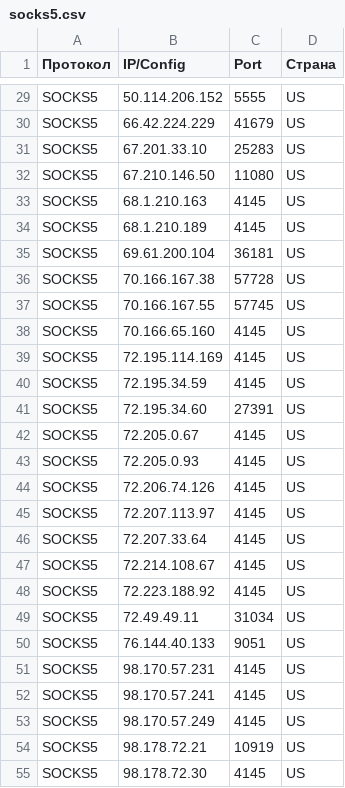
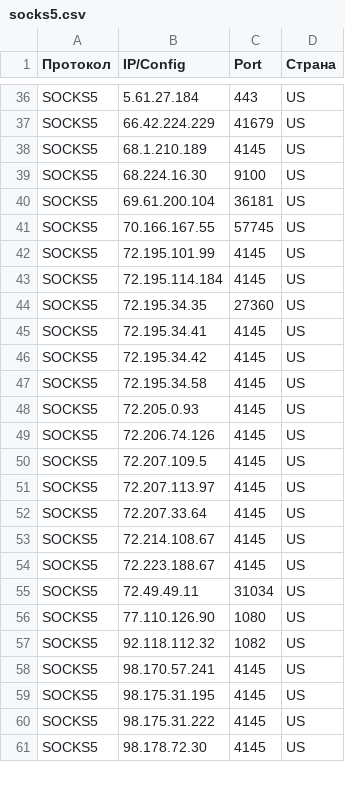
Before and after one commit to gaztormoz910-alt/proxy-soft-fetch, a CSV file: results_elite/socks5.csv, drawn as a sheet; only a part is shown, gaps mark what is left out; removed rows and columns are numbered as before the commit, all else as after; the diff covers the shown part only; the diff names each change by its address in the sheet, - before the commit and + after, or states it on an @@ line.

```diff
--- a/results_elite/socks5.csv
+++ b/results_elite/socks5.csv
-B36 (IP/Config): 50.114.206.152
+B36 (IP/Config): 5.61.27.184
-C36 (Port): 5555
+C36 (Port): 443
-row 31: SOCKS5 | 67.201.33.10 | 25283 | US
-row 32: SOCKS5 | 67.210.146.50 | 11080 | US
-row 33: SOCKS5 | 68.1.210.163 | 4145 | US
+row 39: SOCKS5 | 68.224.16.30 | 9100 | US
-row 36: SOCKS5 | 70.166.167.38 | 57728 | US
-B42 (IP/Config): 70.166.65.160
+B42 (IP/Config): 72.195.101.99
-B43 (IP/Config): 72.195.114.169
+B43 (IP/Config): 72.195.114.184
+row 44: SOCKS5 | 72.195.34.35 | 27360 | US
-B45 (IP/Config): 72.195.34.59
+B45 (IP/Config): 72.195.34.41
-B46 (IP/Config): 72.195.34.60
+B46 (IP/Config): 72.195.34.42
-C46 (Port): 27391
+C46 (Port): 4145
-B47 (IP/Config): 72.205.0.67
+B47 (IP/Config): 72.195.34.58
+row 50: SOCKS5 | 72.207.109.5 | 4145 | US
-B54 (IP/Config): 72.223.188.92
+B54 (IP/Config): 72.223.188.67
-B56 (IP/Config): 76.144.40.133
+B56 (IP/Config): 77.110.126.90
-C56 (Port): 9051
+C56 (Port): 1080
-B57 (IP/Config): 98.170.57.231
+B57 (IP/Config): 92.118.112.32
-C57 (Port): 4145
+C57 (Port): 1082
-B59 (IP/Config): 98.170.57.249
+B59 (IP/Config): 98.175.31.195
-B60 (IP/Config): 98.178.72.21
+B60 (IP/Config): 98.175.31.222
-C60 (Port): 10919
+C60 (Port): 4145
```
Also changed, not shown: 11 added rows, 4 removed rows and 8 edited cells elsewhere in this file, results_live/http.csv, results_residential/all.csv, 36 other files.
